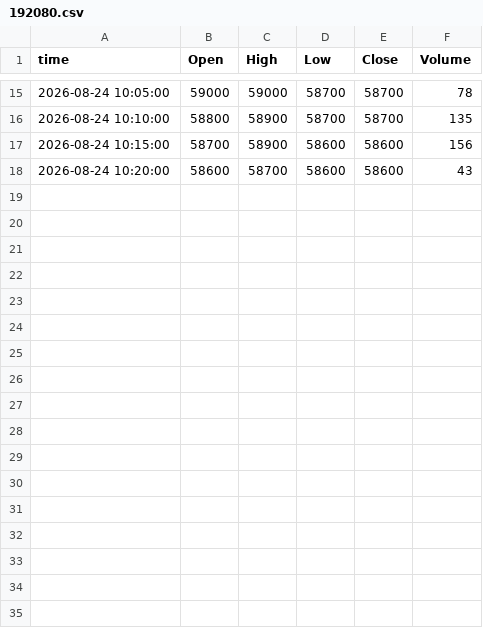
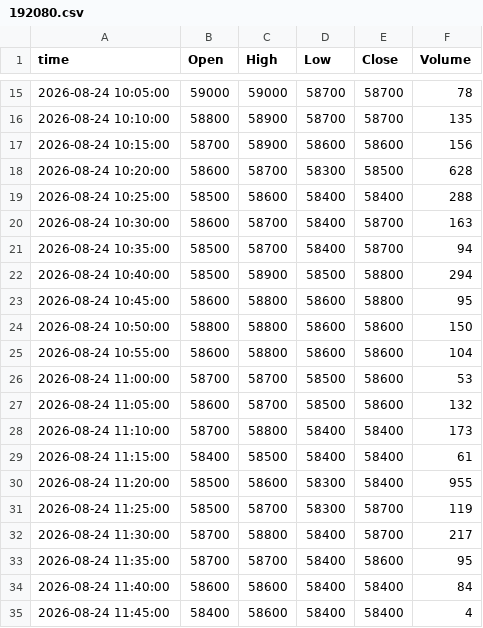
Before and after one commit to ssunsmg-smg/quant-screener, a CSV file: data/intraday/bars/20260824/192080.csv, drawn as a sheet; only a part is shown, gaps mark what is left out.

```diff
--- a/data/intraday/bars/20260824/192080.csv
+++ b/data/intraday/bars/20260824/192080.csv
@@ -17,2 +17,19 @@ time,Open,High,Low,Close,Volume
 2026-08-24 10:15:00,58700,58900,58600,58600,156
-2026-08-24 10:20:00,58600,58700,58600,58600,43
+2026-08-24 10:20:00,58600,58700,58300,58500,628
+2026-08-24 10:25:00,58500,58600,58400,58400,288
+2026-08-24 10:30:00,58600,58700,58400,58700,163
+2026-08-24 10:35:00,58500,58700,58400,58700,94
+2026-08-24 10:40:00,58500,58900,58500,58800,294
+2026-08-24 10:45:00,58600,58800,58600,58800,95
+2026-08-24 10:50:00,58800,58800,58600,58600,150
+2026-08-24 10:55:00,58600,58800,58600,58600,104
+2026-08-24 11:00:00,58700,58700,58500,58600,53
+2026-08-24 11:05:00,58600,58700,58500,58600,132
+2026-08-24 11:10:00,58700,58800,58400,58400,173
+2026-08-24 11:15:00,58400,58500,58400,58400,61
+2026-08-24 11:20:00,58500,58600,58300,58400,955
+2026-08-24 11:25:00,58500,58700,58300,58700,119
+2026-08-24 11:30:00,58700,58800,58400,58700,217
+2026-08-24 11:35:00,58700,58700,58400,58600,95
+2026-08-24 11:40:00,58600,58600,58400,58400,84
+2026-08-24 11:45:00,58400,58600,58400,58400,4
```
Also changed, not shown: data/intraday/bars/20260824/005850.csv, 3 other files.
